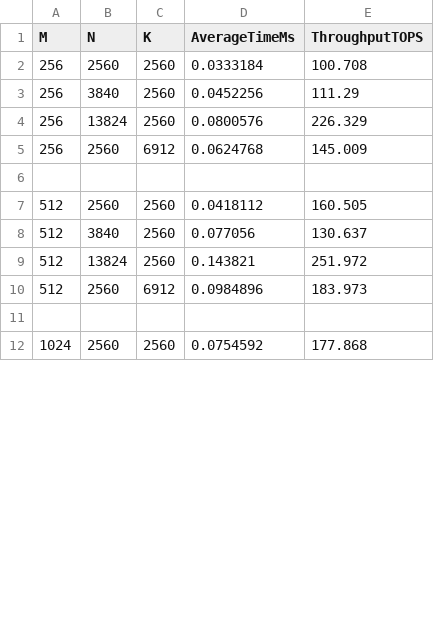
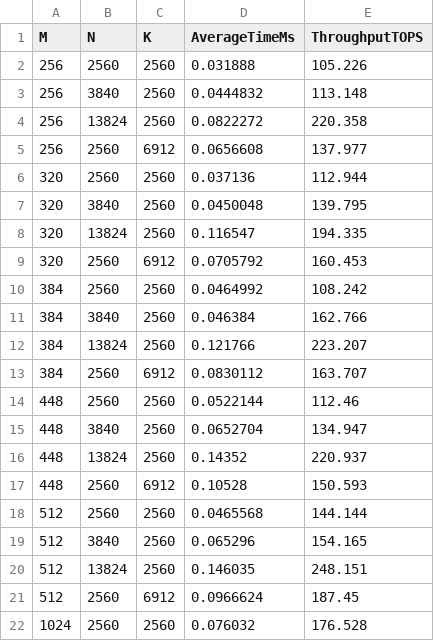
Before and after one commit to bcacdwk/GPUdemo, a CSV file: BLAS/cuBLAS_TN_fp16.csv, drawn as a sheet; only a part is shown; the diff covers the shown part only.

```diff
--- a/BLAS/cuBLAS_TN_fp16.csv
+++ b/BLAS/cuBLAS_TN_fp16.csv
@@ -1,12 +1,22 @@
 M,N,K,AverageTimeMs,ThroughputTOPS
-256,2560,2560,0.0333184,100.708
-256,3840,2560,0.0452256,111.29
-256,13824,2560,0.0800576,226.329
-256,2560,6912,0.0624768,145.009
-
-512,2560,2560,0.0418112,160.505
-512,3840,2560,0.077056,130.637
-512,13824,2560,0.143821,251.972
-512,2560,6912,0.0984896,183.973
-
-1024,2560,2560,0.0754592,177.868
+256,2560,2560,0.031888,105.226
+256,3840,2560,0.0444832,113.148
+256,13824,2560,0.0822272,220.358
+256,2560,6912,0.0656608,137.977
+320,2560,2560,0.037136,112.944
+320,3840,2560,0.0450048,139.795
+320,13824,2560,0.116547,194.335
+320,2560,6912,0.0705792,160.453
+384,2560,2560,0.0464992,108.242
+384,3840,2560,0.046384,162.766
+384,13824,2560,0.121766,223.207
+384,2560,6912,0.0830112,163.707
+448,2560,2560,0.0522144,112.46
+448,3840,2560,0.0652704,134.947
+448,13824,2560,0.14352,220.937
+448,2560,6912,0.10528,150.593
+512,2560,2560,0.0465568,144.144
+512,3840,2560,0.065296,154.165
+512,13824,2560,0.146035,248.151
+512,2560,6912,0.0966624,187.45
+1024,2560,2560,0.076032,176.528
```
Also changed, not shown: 3 removed rows and 30 edited cells elsewhere in this file, BLAS/R_NT_RR_R_slow.csv, BLAS/cuBLAS_TN_int8.csv, 9 other files.
